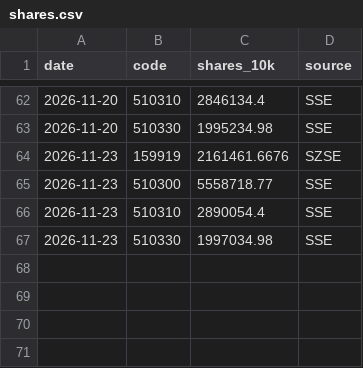
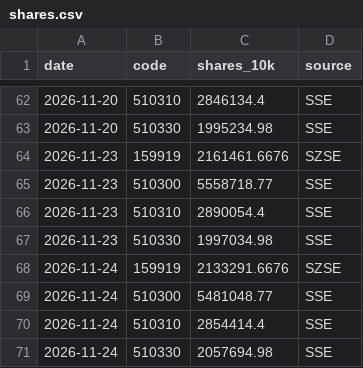
Before and after one commit to zee8765/etf-monitor, a CSV file: data/shares.csv, drawn as a sheet; only a part is shown, gaps mark what is left out; the diff names each change by its address in the sheet, - before the commit and + after, or states it on an @@ line.

```diff
--- a/data/shares.csv
+++ b/data/shares.csv
+row 68: 2026-11-24 | 159919 | 2133291.6676 | SZSE
+row 69: 2026-11-24 | 510300 | 5481048.77 | SSE
+row 70: 2026-11-24 | 510310 | 2854414.4 | SSE
+row 71: 2026-11-24 | 510330 | 2057694.98 | SSE
```
